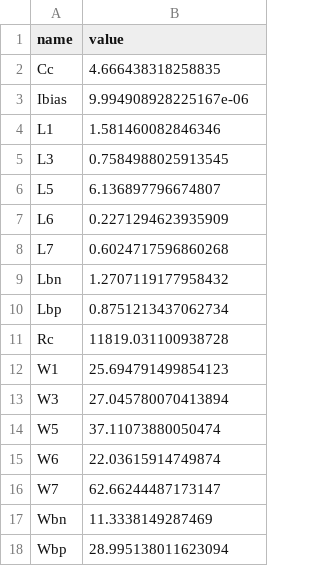
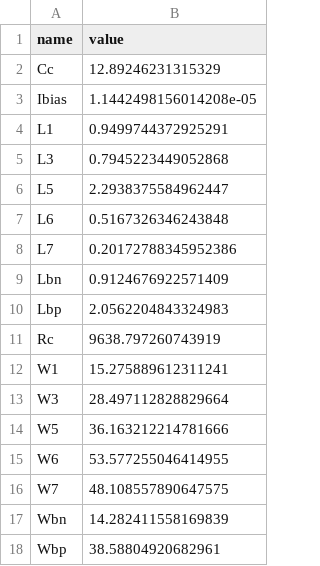
Before and after one commit to edonD/sky130-opamp, a CSV file: best_parameters.csv, drawn as a sheet.

```diff
--- a/best_parameters.csv
+++ b/best_parameters.csv
@@ -1,18 +1,18 @@
 name,value
-Cc,4.666438318258835
-Ibias,9.994908928225167e-06
-L1,1.581460082846346
-L3,0.7584988025913545
-L5,6.136897796674807
-L6,0.2271294623935909
-L7,0.6024717596860268
-Lbn,1.2707119177958432
-Lbp,0.8751213437062734
-Rc,11819.031100938728
-W1,25.694791499854123
-W3,27.045780070413894
-W5,37.11073880050474
-W6,22.03615914749874
-W7,62.66244487173147
-Wbn,11.3338149287469
-Wbp,28.995138011623094
+Cc,12.89246231315329
+Ibias,1.1442498156014208e-05
+L1,0.9499744372925291
+L3,0.7945223449052868
+L5,2.2938375584962447
+L6,0.5167326346243848
+L7,0.20172788345952386
+Lbn,0.9124676922571409
+Lbp,2.0562204843324983
+Rc,9638.797260743919
+W1,15.275889612311241
+W3,28.497112828829664
+W5,36.163212214781666
+W6,53.577255046414955
+W7,48.108557890647575
+Wbn,14.282411558169839
+Wbp,38.58804920682961
```
Also changed, not shown: results.tsv, 5 other files.
